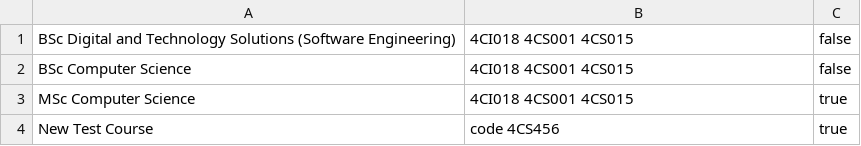
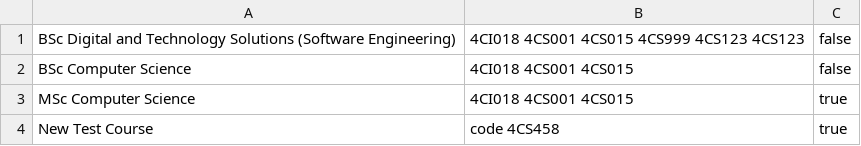
Before and after one commit to cBridges851/course-management-system, a CSV file: CourseManagementSystem/src/main/java/com/company/cms/FileHandling/Files/Study/courses.csv, drawn as a sheet.

```diff
--- a/CourseManagementSystem/src/main/java/com/company/cms/FileHandling/Files/Study/courses.csv
+++ b/CourseManagementSystem/src/main/java/com/company/cms/FileHandling/Files/Study/courses.csv
@@ -1,4 +1,4 @@
-BSc Digital and Technology Solutions (Software Engineering), 4CI018  4CS001  4CS015, false
+BSc Digital and Technology Solutions (Software Engineering), 4CI018  4CS001  4CS015  4CS999  4CS123  4CS123, false
 BSc Computer Science, 4CI018  4CS001  4CS015, false
 MSc Computer Science, 4CI018  4CS001  4CS015, true
-New Test Course, code  4CS456, true
+New Test Course, code  4CS458, true
```
Also changed, not shown: CourseManagementSystem/src/main/java/com/company/cms/FileHandling/Files/Study/course-modules.csv, 2 other files.
